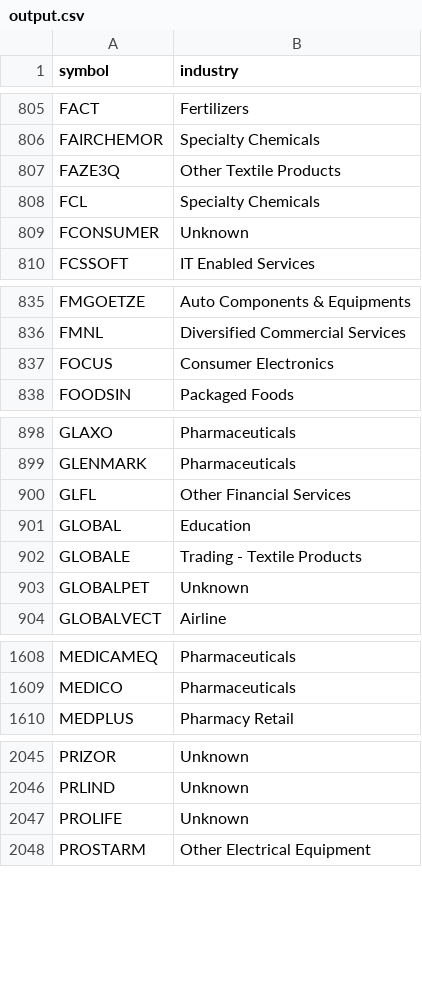
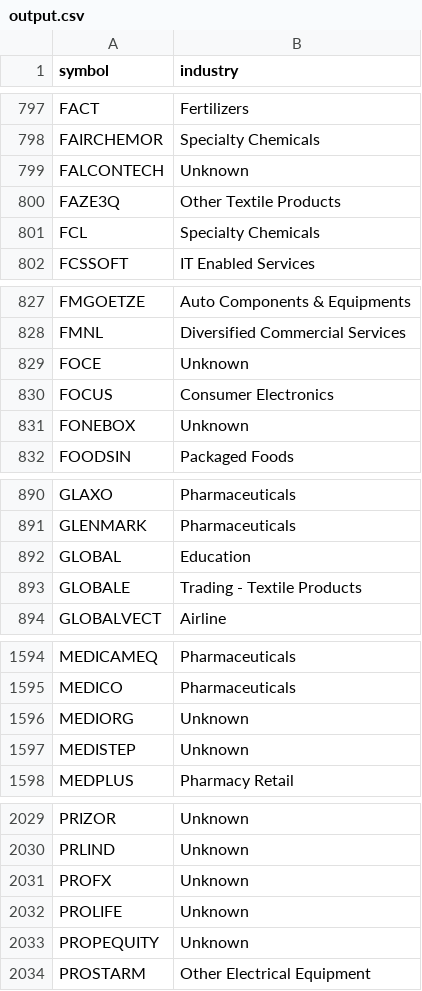
Before and after one commit to websivasankar/stockscreener-dashboard, a CSV file: output.csv, drawn as a sheet; only a part is shown, gaps mark what is left out; the diff covers the shown part only.

```diff
--- a/output.csv
+++ b/output.csv
@@ -806,5 +798,5 @@ FACT,Fertilizers
 FAIRCHEMOR,Specialty Chemicals
+FALCONTECH,Unknown
 FAZE3Q,Other Textile Products
 FCL,Specialty Chemicals
-FCONSUMER,Unknown
 FCSSOFT,IT Enabled Services
@@ -836,3 +828,5 @@ FMGOETZE,Auto Components & Equipments
 FMNL,Diversified Commercial Services
+FOCE,Unknown
 FOCUS,Consumer Electronics
+FONEBOX,Unknown
 FOODSIN,Packaged Foods
@@ -899,6 +891,4 @@ GLAXO,Pharmaceuticals
 GLENMARK,Pharmaceuticals
-GLFL,Other Financial Services
 GLOBAL,Education
 GLOBALE,Trading - Textile Products
-GLOBALPET,Unknown
 GLOBALVECT,Airline
@@ -1609,2 +1595,4 @@ MEDICAMEQ,Pharmaceuticals
 MEDICO,Pharmaceuticals
+MEDIORG,Unknown
+MEDISTEP,Unknown
 MEDPLUS,Pharmacy Retail
@@ -2046,3 +2030,5 @@ PRIZOR,Unknown
 PRLIND,Unknown
+PROFX,Unknown
 PROLIFE,Unknown
+PROPEQUITY,Unknown
 PROSTARM,Other Electrical Equipment
```
Also changed, not shown: 28 added rows and 48 removed rows elsewhere in this file, 9 other files.
